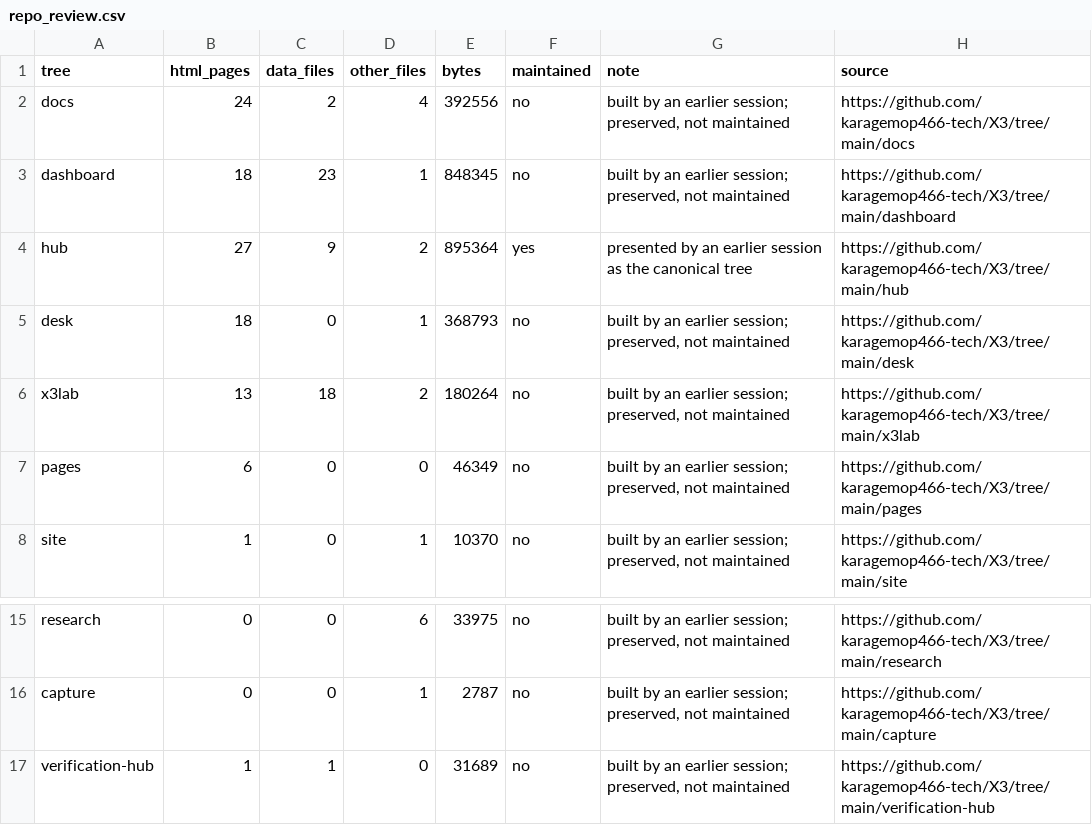
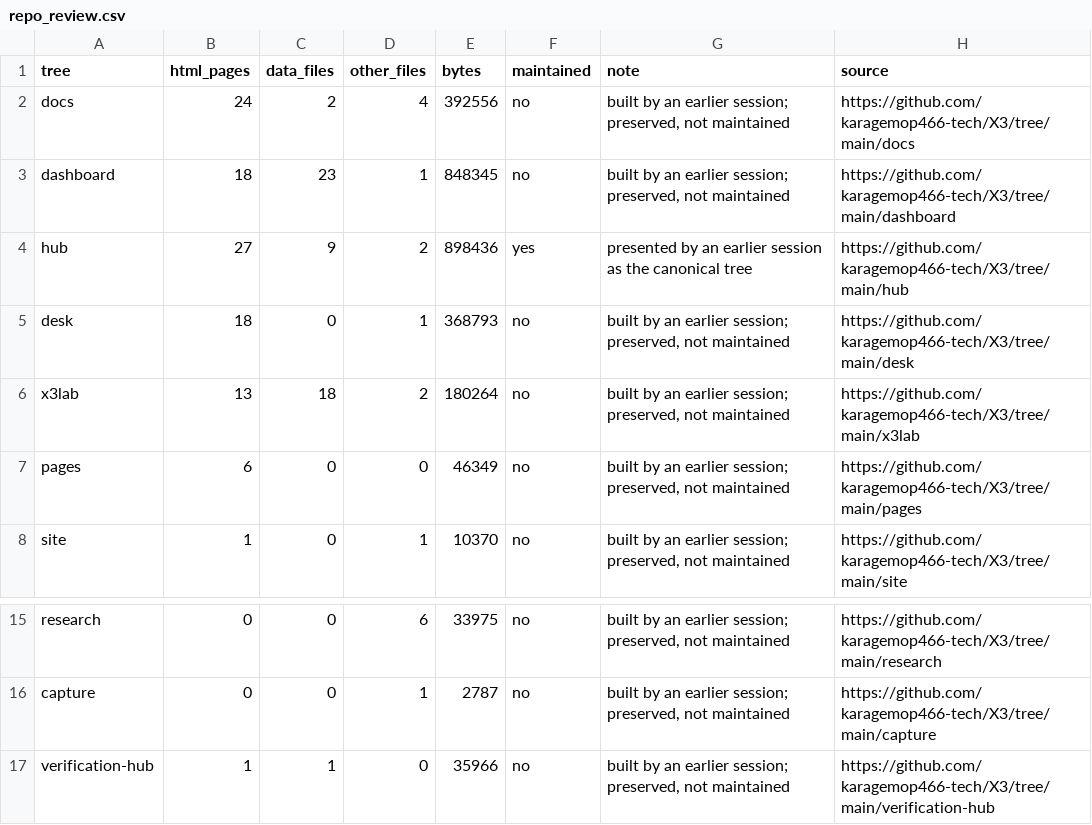
Before and after one commit to karagemop466-tech/X3, a CSV file: signals/data/repo_review.csv, drawn as a sheet; only a part is shown, gaps mark what is left out.

Commit message:
docs: README section for the reliability module; refresh gate-generated repo review
Co-authored-by: arena-agent <297053741+arena-agent@users.noreply.github.com>

```diff
--- a/signals/data/repo_review.csv
+++ b/signals/data/repo_review.csv
@@ -3,3 +3,3 @@ docs,24,2,4,392556,no,"built by an earlier session; preserved, not maintained",h
 dashboard,18,23,1,848345,no,"built by an earlier session; preserved, not maintained",https://github.com/karagemop466-tech/X3/tree/main/dashboard
-hub,27,9,2,895364,yes,presented by an earlier session as the canonical tree,https://github.com/karagemop466-tech/X3/tree/main/hub
+hub,27,9,2,898436,yes,presented by an earlier session as the canonical tree,https://github.com/karagemop466-tech/X3/tree/main/hub
 desk,18,0,1,368793,no,"built by an earlier session; preserved, not maintained",https://github.com/karagemop466-tech/X3/tree/main/desk
@@ -16,2 +16,2 @@ research,0,0,6,33975,no,"built by an earlier session; preserved, not maintained"
 capture,0,0,1,2787,no,"built by an earlier session; preserved, not maintained",https://github.com/karagemop466-tech/X3/tree/main/capture
-verification-hub,1,1,0,31689,no,"built by an earlier session; preserved, not maintained",https://github.com/karagemop466-tech/X3/tree/main/verification-hub
+verification-hub,1,1,0,35966,no,"built by an earlier session; preserved, not maintained",https://github.com/karagemop466-tech/X3/tree/main/verification-hub
```
Also changed, not shown: 3 other files.
